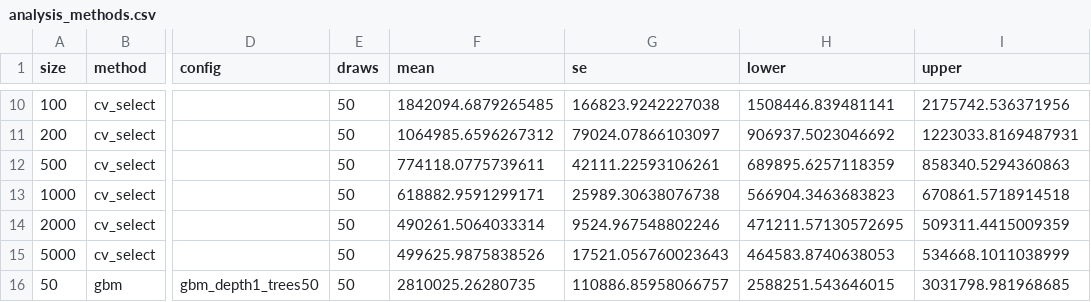
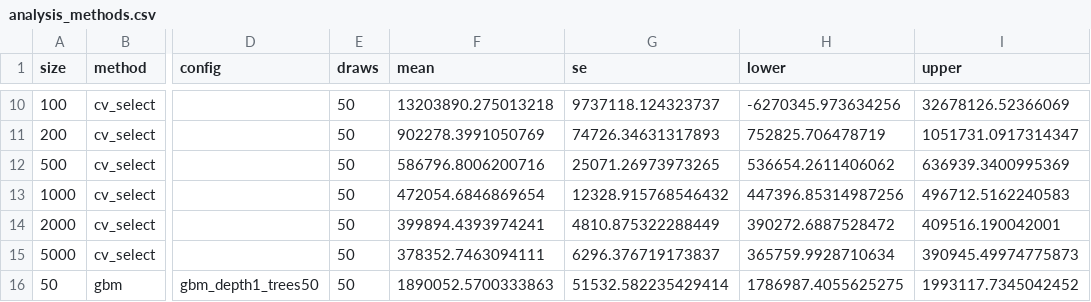
Before and after one commit to yu-lin-02/advanced-data-analysis, a CSV file: figures/analysis_methods.csv, drawn as a sheet; only a part is shown, gaps mark what is left out; the diff covers the shown part only; the diff names each change by its address in the sheet, - before the commit and + after, or states it on an @@ line.

```diff
--- a/figures/analysis_methods.csv
+++ b/figures/analysis_methods.csv
-F10 (mean): 1842094.6879265485
+F10 (mean): 13203890.275013218
-G10 (se): 166823.9242227038
+G10 (se): 9737118.124323737
-H10 (lower): 1508446.839481141
+H10 (lower): -6270345.973634256
-I10 (upper): 2175742.536371956
+I10 (upper): 32678126.52366069
-F11 (mean): 1064985.6596267312
+F11 (mean): 902278.3991050769
-G11 (se): 79024.07866103097
+G11 (se): 74726.34631317893
-H11 (lower): 906937.5023046692
+H11 (lower): 752825.706478719
-I11 (upper): 1223033.8169487931
+I11 (upper): 1051731.0917314347
-F12 (mean): 774118.0775739611
+F12 (mean): 586796.8006200716
-G12 (se): 42111.22593106261
+G12 (se): 25071.26973973265
-H12 (lower): 689895.6257118359
+H12 (lower): 536654.2611406062
-I12 (upper): 858340.5294360863
+I12 (upper): 636939.3400995369
-F13 (mean): 618882.9591299171
+F13 (mean): 472054.6846869654
-G13 (se): 25989.30638076738
+G13 (se): 12328.915768546432
-H13 (lower): 566904.3463683823
+H13 (lower): 447396.85314987256
-I13 (upper): 670861.5718914518
+I13 (upper): 496712.5162240583
-F14 (mean): 490261.5064033314
+F14 (mean): 399894.4393974241
-G14 (se): 9524.967548802246
+G14 (se): 4810.875322288449
-H14 (lower): 471211.57130572695
+H14 (lower): 390272.6887528472
-I14 (upper): 509311.4415009359
+I14 (upper): 409516.190042001
-F15 (mean): 499625.9875838526
+F15 (mean): 378352.7463094111
-G15 (se): 17521.056760023643
+G15 (se): 6296.376719173837
-H15 (lower): 464583.8740638053
+H15 (lower): 365759.9928710634
-I15 (upper): 534668.1011038999
+I15 (upper): 390945.49974775873
-F16 (mean): 2810025.26280735
+F16 (mean): 1890052.5700333863
-G16 (se): 110886.85958066757
+G16 (se): 51532.582235429414
-H16 (lower): 2588251.543646015
+H16 (lower): 1786987.4055625275
-I16 (upper): 3031798.981968685
+I16 (upper): 1993117.7345042452
```
Also changed, not shown: 154 edited cells elsewhere in this file, figures/noise_gaps.csv, figures/tab_cleaning.csv, 25 other files.
